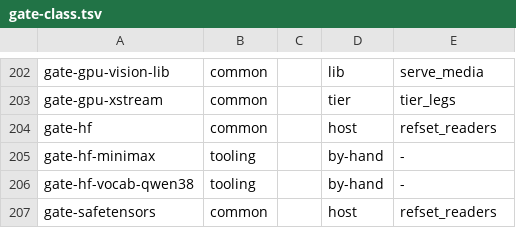
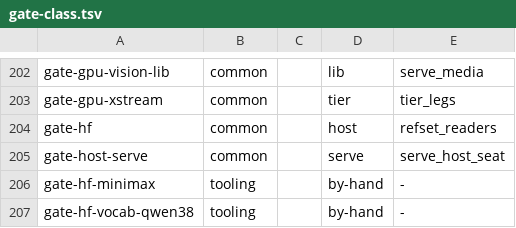
Before and after one commit to midagedev/bloomery, a TSV file: tools/gate-class.tsv, drawn as a sheet; only a part is shown, gaps mark what is left out; the shorter side is filled out with more unchanged rows.

```diff
--- a/tools/gate-class.tsv
+++ b/tools/gate-class.tsv
@@ -204,2 +204,3 @@ gate-gpu-xstream	common		tier	tier_legs
 gate-hf	common		host	refset_readers
+gate-host-serve	common		serve	serve_host_seat
 gate-hf-minimax	tooling		by-hand	-
```
Also changed, not shown: tools/gate-paths.tsv, tools/owners.tsv, 12 other files.
